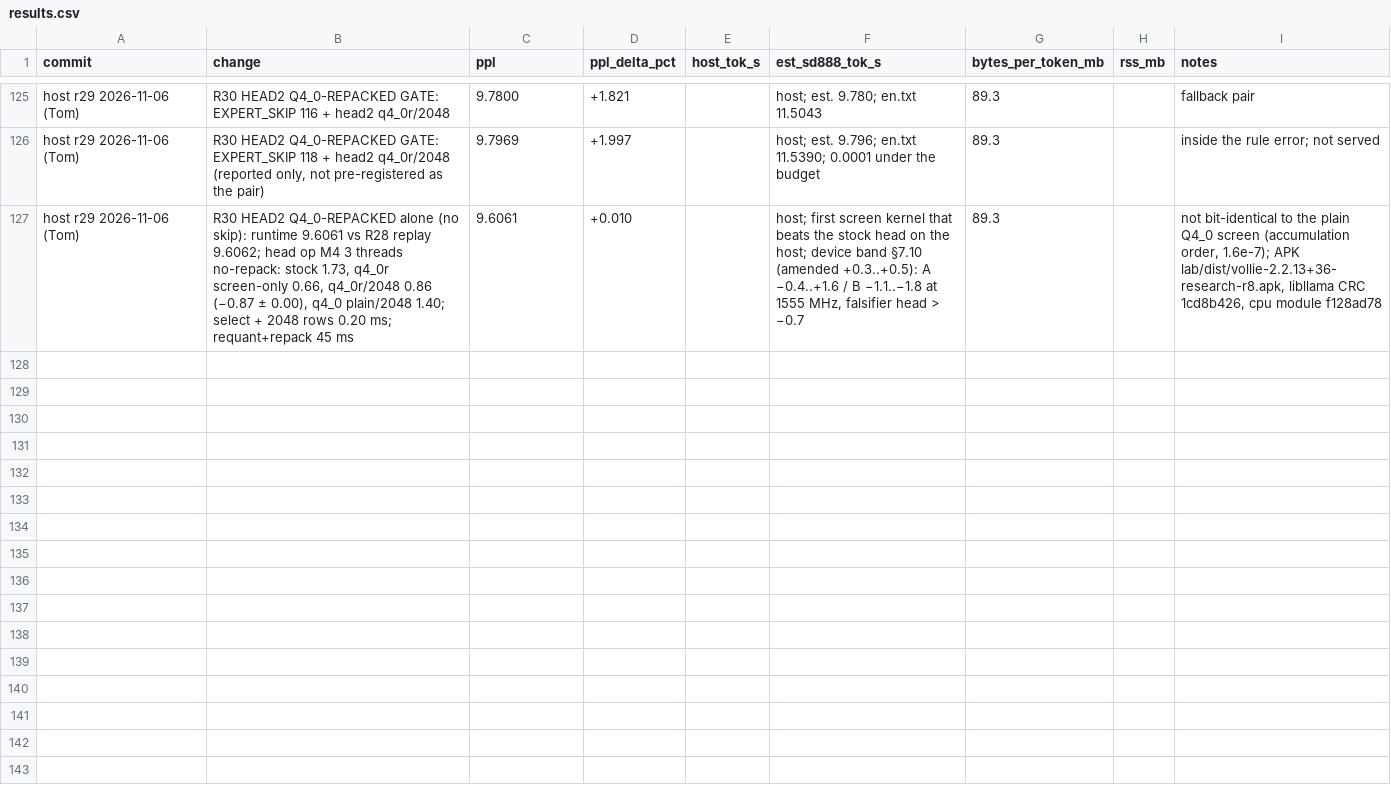
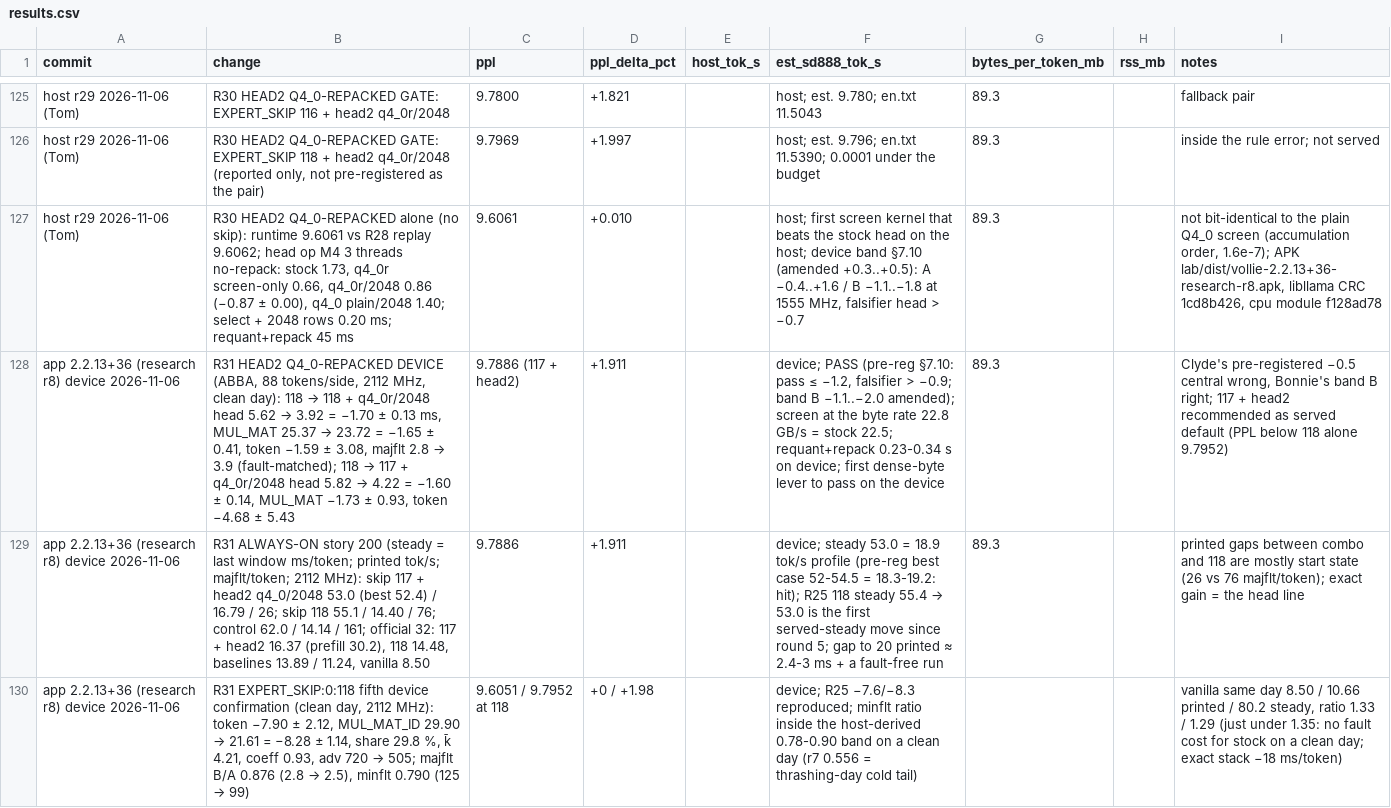
Before and after one commit to hoeio/vollie, a CSV file: reports/results.csv, drawn as a sheet; only a part is shown, gaps mark what is left out; the diff names each change by its address in the sheet, - before the commit and + after, or states it on an @@ line.

```diff
--- a/reports/results.csv
+++ b/reports/results.csv
+row 128: app 2.2.13+36 (research r8) device 2026-11-06 | R31 HEAD2 Q4_0-REPACKED DEVICE (ABBA, 88 tokens/side, 2112 MHz, clean day): 118 → 118 + q4_0r/2048 head 5.62 → 3.92 = −1.70 ± 0.13 ms, MUL_MAT 25.37 → 23.72 = −1.65 ± 0.41, token −1.59 ± 3.08, majflt 2.8 → 3.9 (fault-matched); 118 → 117 + q4_0r/2048 head 5.82 → 4.22 = −1.60 ± 0.14, MUL_MAT −1.73 ± 0.93, token −4.68 ± 5.43 | 9.7886 (117 + head2) | +1.911 |  | device; PASS (pre-reg §7.10: pass ≤ −1.2, falsifier > −0.9; band B −1.1..−2.0 amended); screen at the byte rate 22.8 GB/s = stock 22.5; requant+repack 0.23-0.34 s on device; first dense-byte lever to pass on the device | 89.3 |  | Clyde's pre-registered −0.5 central wrong, Bonnie's band B right; 117 + head2 recommended as served default (PPL below 118 alone 9.7952)
+row 129: app 2.2.13+36 (research r8) device 2026-11-06 | R31 ALWAYS-ON story 200 (steady = last window ms/token; printed tok/s; majflt/token; 2112 MHz): skip 117 + head2 q4_0/2048 53.0 (best 52.4) / 16.79 / 26; skip 118 55.1 / 14.40 / 76; control 62.0 / 14.14 / 161; official 32: 117 + head2 16.37 (prefill 30.2), 118 14.48, baselines 13.89 / 11.24, vanilla 8.50 | 9.7886 | +1.911 |  | device; steady 53.0 = 18.9 tok/s profile (pre-reg best case 52-54.5 = 18.3-19.2: hit); R25 118 steady 55.4 → 53.0 is the first served-steady move since round 5; gap to 20 printed ≈ 2.4-3 ms + a fault-free run | 89.3 |  | printed gaps between combo and 118 are mostly start state (26 vs 76 majflt/token); exact gain = the head line
+row 130: app 2.2.13+36 (research r8) device 2026-11-06 | R31 EXPERT_SKIP:0:118 fifth device confirmation (clean day, 2112 MHz): token −7.90 ± 2.12, MUL_MAT_ID 29.90 → 21.61 = −8.28 ± 1.14, share 29.8 %, k̄ 4.21, coeff 0.93, adv 720 → 505; majflt B/A 0.876 (2.8 → 2.5), minflt 0.790 (125 → 99) | 9.6051 / 9.7952 at 118 | +0 / +1.98 |  | device; R25 −7.6/−8.3 reproduced; minflt ratio inside the host-derived 0.78-0.90 band on a clean day (r7 0.556 = thrashing-day cold tail) |  |  | vanilla same day 8.50 / 10.66 printed / 80.2 steady, ratio 1.33 / 1.29 (just under 1.35: no fault cost for stock on a clean day; exact stack −18 ms/token)
```
Also changed, not shown: 2 other files.
